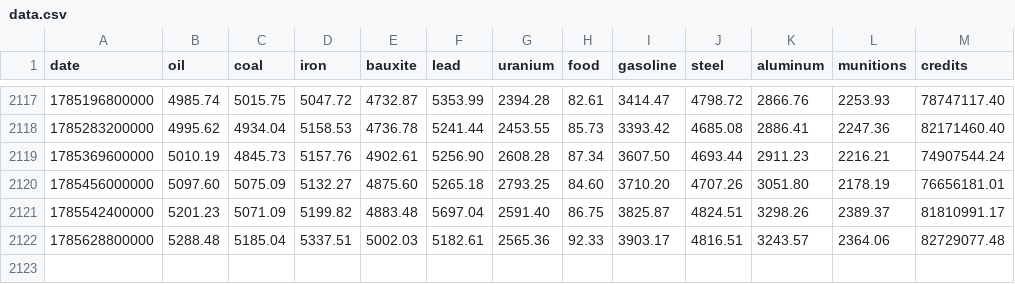
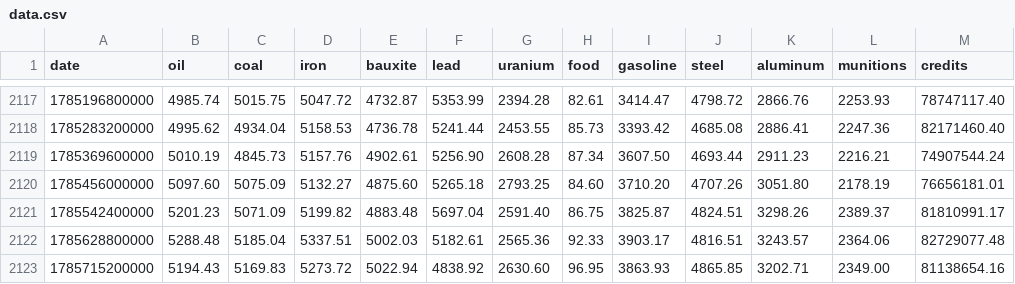
Before and after one commit to BlackAsLight/TradePrices, a CSV file: static/data.csv, drawn as a sheet; only a part is shown, gaps mark what is left out.

```diff
--- a/static/data.csv
+++ b/static/data.csv
@@ -2122 +2122,2 @@ date,oil,coal,iron,bauxite,lead,uranium,food,gasoline,steel,aluminum,munitions,c
 1785628800000,5288.48,5185.04,5337.51,5002.03,5182.61,2565.36,92.33,3903.17,4816.51,3243.57,2364.06,82729077.48
+1785715200000,5194.43,5169.83,5273.72,5022.94,4838.92,2630.60,96.95,3863.93,4865.85,3202.71,2349.00,81138654.16
```
